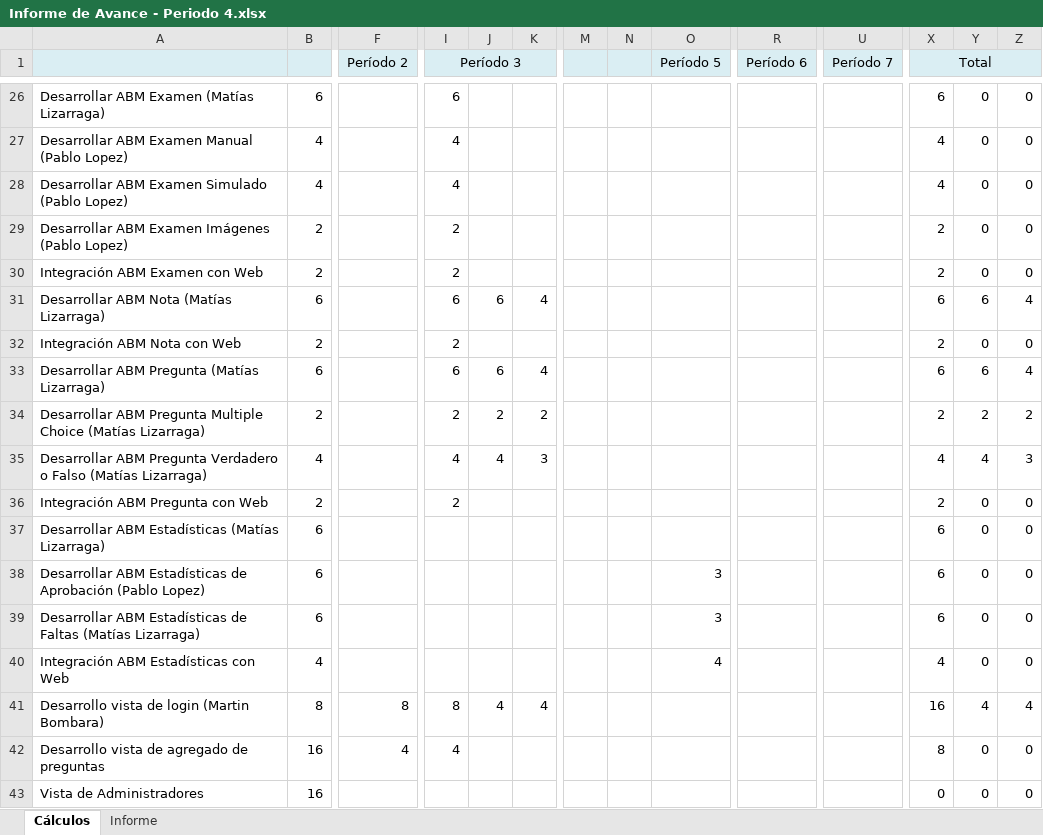
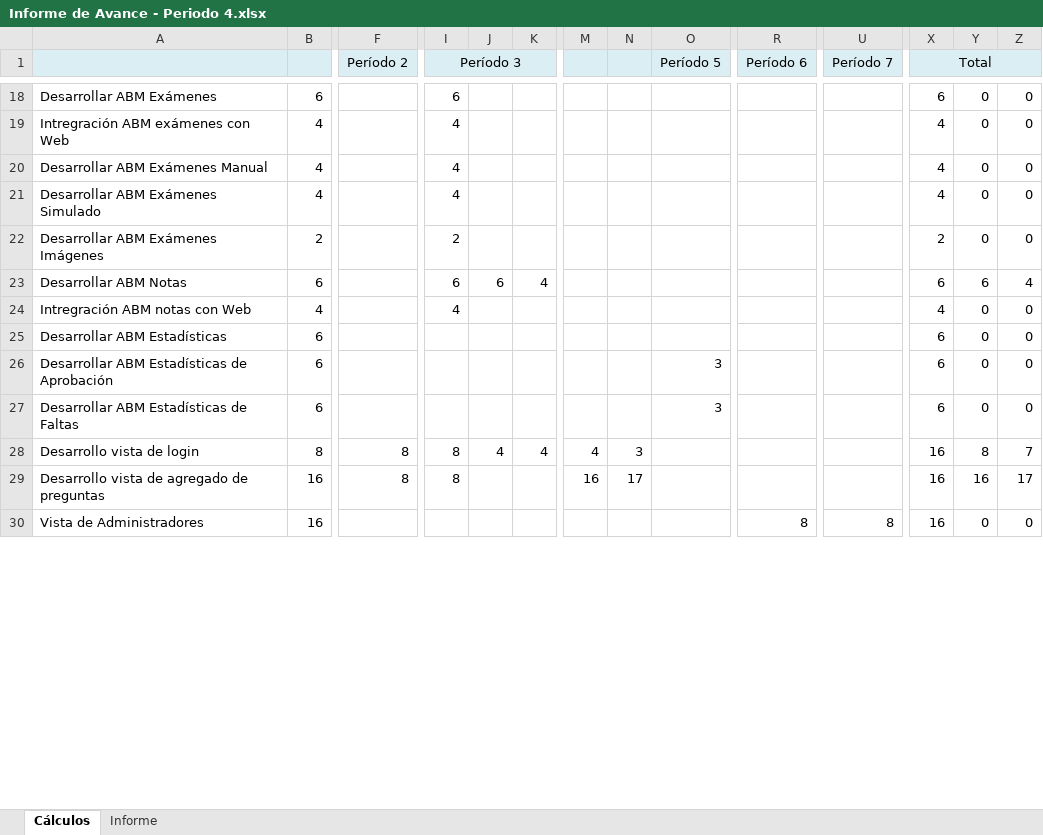
Before and after one commit to Tinchoob/Unla-RoyalAcademy, an Excel workbook: Entregables/Informe de avance/Informe de Avance - Periodo 4.xlsx, sheet Cálculos, drawn as a sheet; only a part is shown, gaps mark what is left out; values as stored, in another font and other column widths than the file's, no borders; removed rows and columns are numbered as before the commit, all else as after; rows hold the shown columns only; the diff covers the shown part only; the diff names each change by its address in the sheet, - before the commit and + after, or states it on an @@ line.

```diff
--- a/Entregables/Informe de avance/Informe de Avance - Periodo 4.xlsx (sheet Cálculos)
+++ b/Entregables/Informe de avance/Informe de Avance - Periodo 4.xlsx (sheet Cálculos)
-A18: Desarrollar ABM Examen (Matías Lizarraga)
+A18: Desarrollar ABM Exámenes
+row 19: Intregración ABM exámenes con Web | 4 |  | 4 |  |  |  |  |  |  |  | 4 | 0 | 0
-A20: Desarrollar ABM Examen Manual (Pablo Lopez)
+A20: Desarrollar ABM Exámenes Manual
-A21: Desarrollar ABM Examen Simulado (Pablo Lopez)
+A21: Desarrollar ABM Exámenes Simulado
-A22: Desarrollar ABM Examen Imágenes (Pablo Lopez)
+A22: Desarrollar ABM Exámenes Imágenes
-row 30: Integración ABM Examen con Web | 2 |  | 2 |  |  |  |  |  |  |  | 2 | 0 | 0
-A23: Desarrollar ABM Nota (Matías Lizarraga)
+A23: Desarrollar ABM Notas
-row 32: Integración ABM Nota con Web | 2 |  | 2 |  |  |  |  |  |  |  | 2 | 0 | 0
-row 33: Desarrollar ABM Pregunta (Matías Lizarraga) | 6 |  | 6 | 6 | 4 |  |  |  |  |  | 6 | 6 | 4
-row 34: Desarrollar ABM Pregunta Multiple Choice (Matías Lizarraga) | 2 |  | 2 | 2 | 2 |  |  |  |  |  | 2 | 2 | 2
-row 35: Desarrollar ABM Pregunta Verdadero o Falso (Matías Lizarraga) | 4 |  | 4 | 4 | 3 |  |  |  |  |  | 4 | 4 | 3
-row 36: Integración ABM Pregunta con Web | 2 |  | 2 |  |  |  |  |  |  |  | 2 | 0 | 0
+row 24: Intregración ABM notas con Web | 4 |  | 4 |  |  |  |  |  |  |  | 4 | 0 | 0
-A25: Desarrollar ABM Estadísticas (Matías Lizarraga)
+A25: Desarrollar ABM Estadísticas
-A26: …de Aprobación (Pablo Lopez)
+A26: …de Aprobación
-A27: …de Faltas (Matías Lizarraga)
+A27: …de Faltas
-row 40: Integración ABM Estadísticas con Web | 4 |  |  |  |  |  |  | 4 |  |  | 4 | 0 | 0
-A28: Desarrollo vista de login (Martin Bombara)
+A28: Desarrollo vista de login
-M28: (empty)
+M28: 4
-N28: (empty)
+N28: 3
-Y28: 4
+Y28: 8
-Z28: 4
+Z28: 7
-F29 (Período 2): 4
+F29 (Período 2): 8
-I29 (Período 3): 4
+I29 (Período 3): 8
-M29: (empty)
+M29: 16
-N29: (empty)
+N29: 17
-X29 (Total): 8
+X29 (Total): 16
-Y29: 0
+Y29: 16
-Z29: 0
+Z29: 17
-R30 (Período 6): (empty)
+R30 (Período 6): 8
-U30 (Período 7): (empty)
+U30 (Período 7): 8
-X30 (Total): 0
+X30 (Total): 16
```
Also changed, not shown: 12 added rows, 29 removed rows and 51 edited cells elsewhere in this sheet, sheet Informe, formulas that keep their value, charts or pictures.
